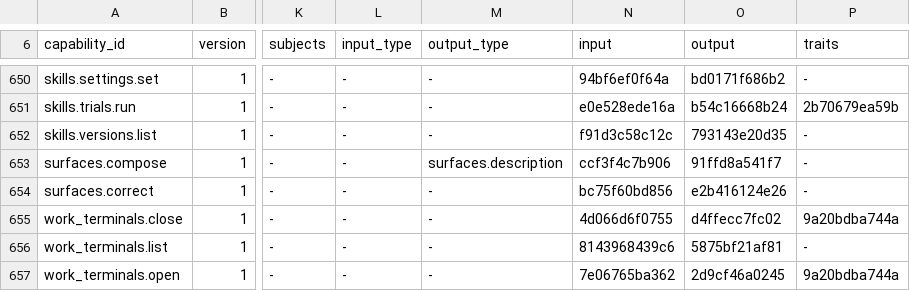
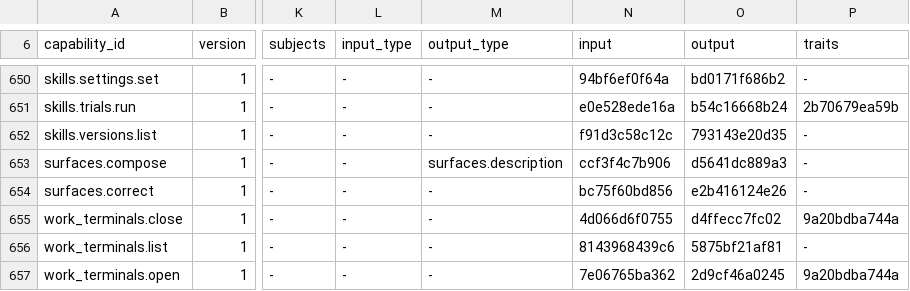
Before and after one commit to molis-ai/molis-work, a TSV file: tooling/gates/actions/host-actions.tsv, drawn as a sheet; only a part is shown, gaps mark what is left out; the diff names each change by its address in the sheet, - before the commit and + after, or states it on an @@ line.

```diff
--- a/tooling/gates/actions/host-actions.tsv
+++ b/tooling/gates/actions/host-actions.tsv
-O653 (output): 91ffd8a541f7
+O653 (output): d5641dc889a3
```
Also changed, not shown: 5 other files.
